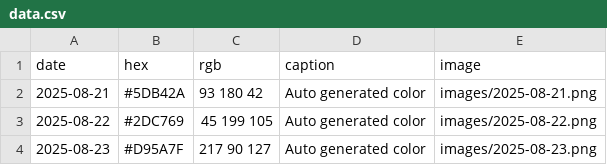
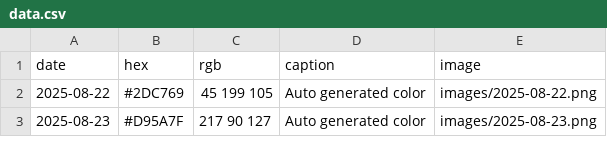
Before and after one commit to Fujishooock/dailycolor-site, a CSV file: data.csv, drawn as a sheet; only a part is shown; the diff names each change by its address in the sheet, - before the commit and + after, or states it on an @@ line.

Commit message:
Update data.csv

```diff
--- a/data.csv
+++ b/data.csv
-row 2: 2025-08-21 | #5DB42A | 93 180 42 | Auto generated color | images/2025-08-21.png
```
